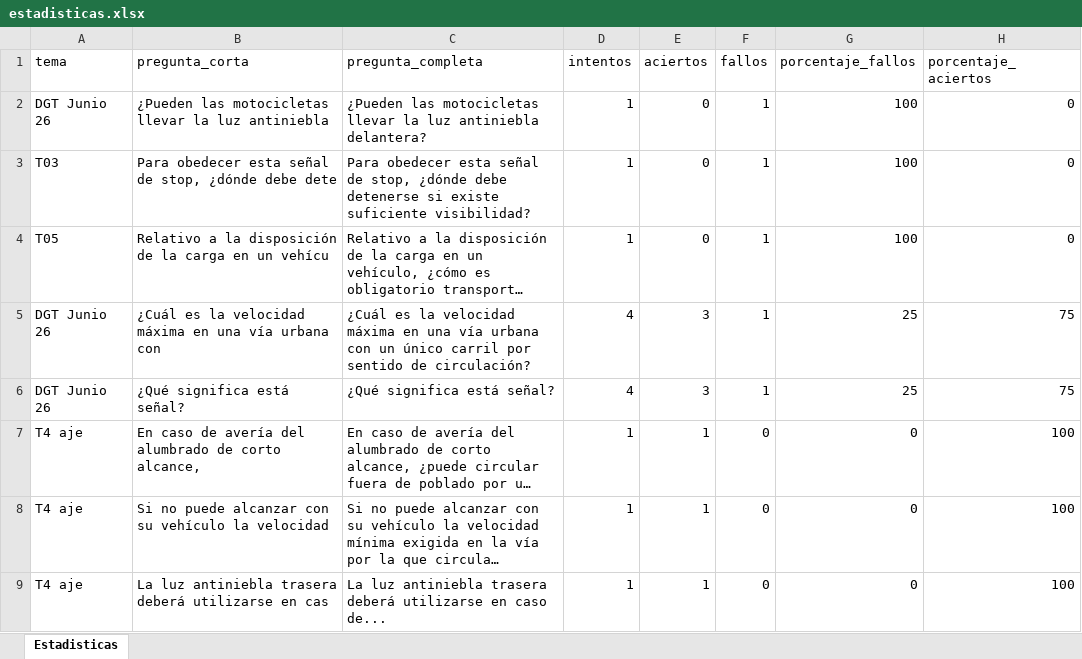
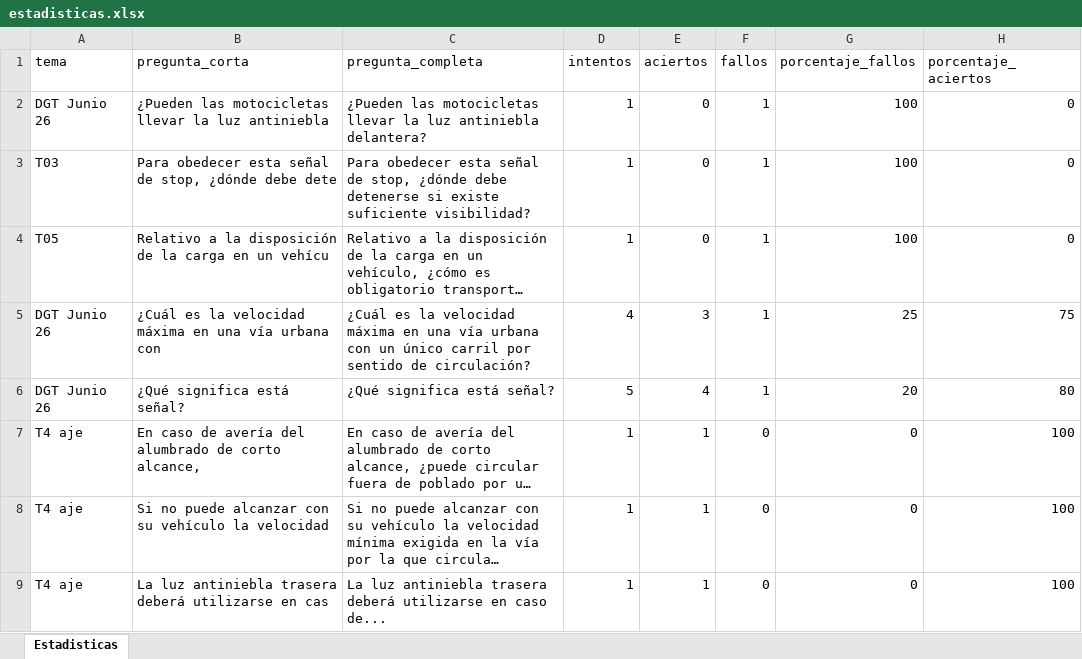
Before and after one commit to Yorchip/AUTOESCUELA, an Excel workbook: estadisticas.xlsx, sheet Estadisticas, drawn as a sheet; only a part is shown; long unchanged cells end in …; values as stored, in another font and other column widths than the file's, no borders; the diff names each change by its address in the sheet, - before the commit and + after, or states it on an @@ line.

Commit message:
📊 Actualización automática de estadísticas

```diff
--- a/estadisticas.xlsx (sheet Estadisticas)
+++ b/estadisticas.xlsx (sheet Estadisticas)
-D6 (intentos): 4
+D6 (intentos): 5
-E6 (aciertos): 3
+E6 (aciertos): 4
-G6 (porcentaje_fallos): 25
+G6 (porcentaje_fallos): 20
-H6 (porcentaje_aciertos): 75
+H6 (porcentaje_aciertos): 80
```
